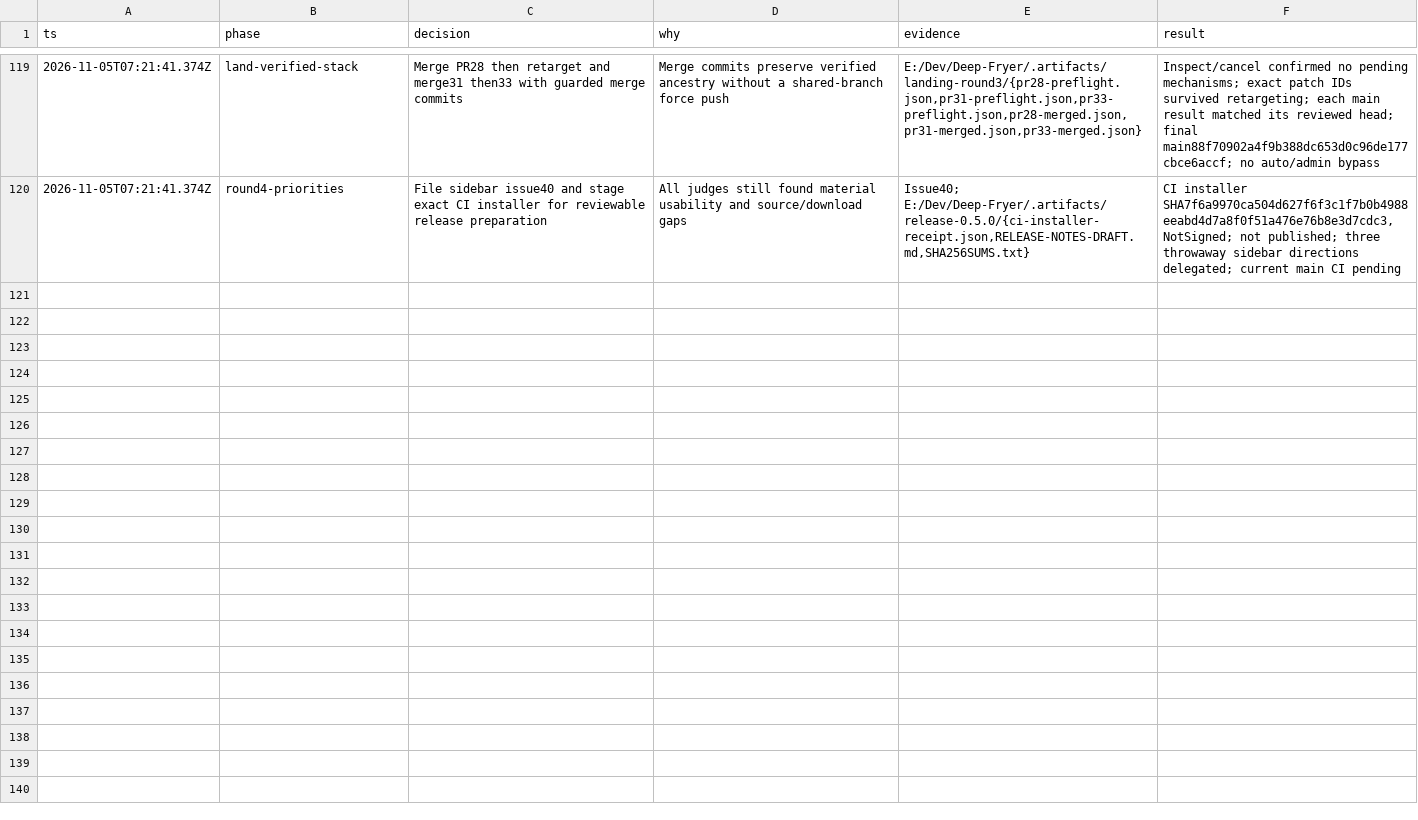
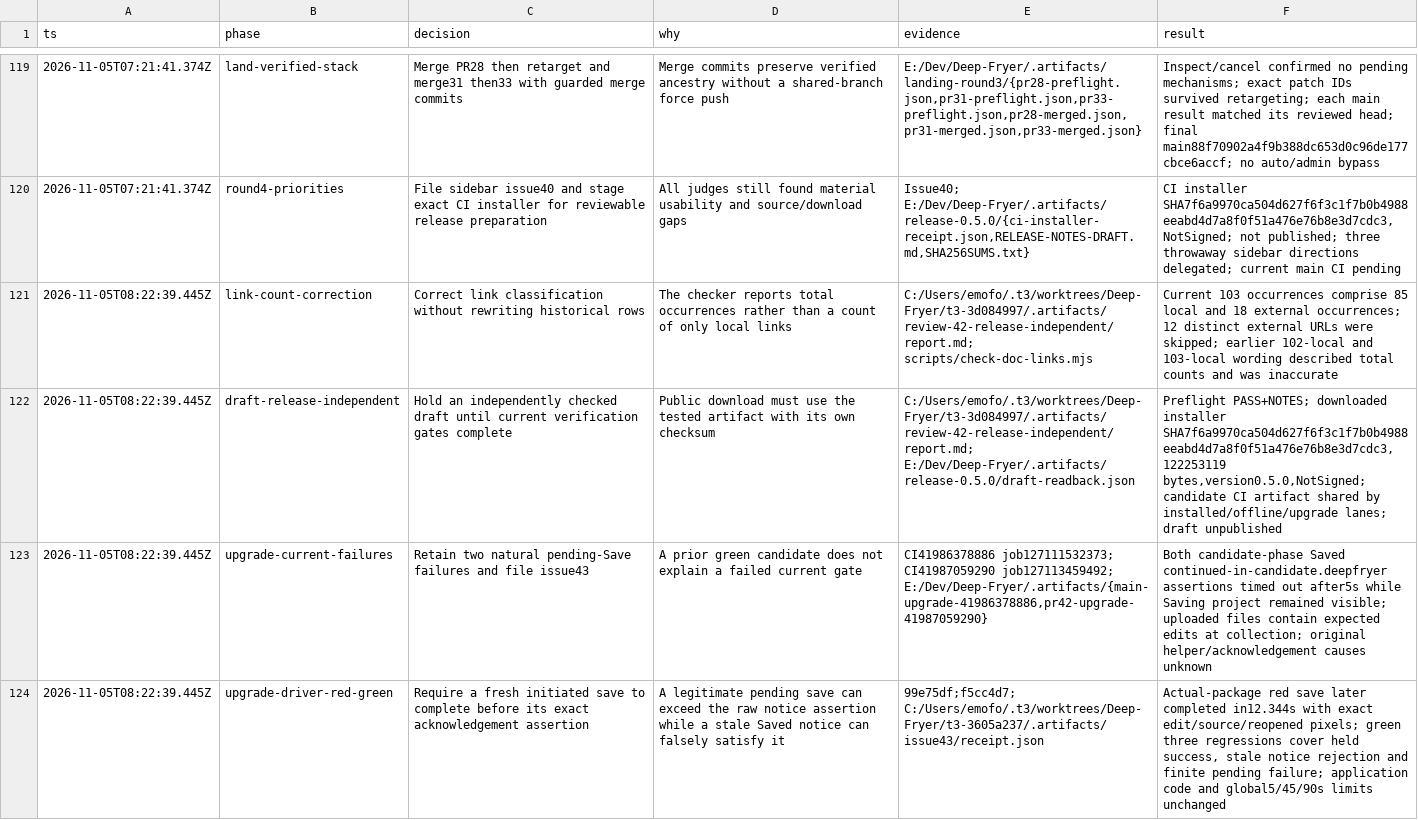
Before and after one commit to ShiosOS/Deep-Fryer, a TSV file: .audit/product-hillclimb.tsv, drawn as a sheet; only a part is shown, gaps mark what is left out; the diff covers the shown part only; the diff names each change by its address in the sheet, - before the commit and + after, or states it on an @@ line.

Commit message:
docs(audit): clarify link counts and retain upgrade repair evidence

```diff
--- a/.audit/product-hillclimb.tsv
+++ b/.audit/product-hillclimb.tsv
+row 121: 2026-11-05T08:22:39.445Z | link-count-correction | Correct link classification without rewriting historical rows | The checker reports total occurrences rather than a count of only local links | C:/Users/emofo/.t3/worktrees/Deep-Fryer/t3-3d084997/.artifacts/review-42-release-independent/report.md; scripts/check-doc-links.mjs | Current 103 occurrences comprise 85 local and 18 external occurrences; 12 distinct external URLs were skipped; earlier 102-local and 103-local wording described total counts and was inaccurate
+row 122: 2026-11-05T08:22:39.445Z | draft-release-independent | Hold an independently checked draft until current verification gates complete | Public download must use the tested artifact with its own checksum | C:/Users/emofo/.t3/worktrees/Deep-Fryer/t3-3d084997/.artifacts/review-42-release-independent/report.md; E:/Dev/Deep-Fryer/.artifacts/release-0.5.0/draft-readback.json | Preflight PASS+NOTES; downloaded installer SHA7f6a9970ca504d627f6f3c1f7b0b4988eeabd4d7a8f0f51a476e76b8e3d7cdc3,122253119 bytes,version0.5.0,NotSigned; candidate CI artifact shared by installed/offline/upgrade lanes; draft unpublished
+row 123: 2026-11-05T08:22:39.445Z | upgrade-current-failures | Retain two natural pending-Save failures and file issue43 | A prior green candidate does not explain a failed current gate | CI41986378886 job127111532373; CI41987059290 job127113459492; E:/Dev/Deep-Fryer/.artifacts/{main-upgrade-41986378886,pr42-upgrade-41987059290} | Both candidate-phase Saved continued-in-candidate.deepfryer assertions timed out after5s while Saving project remained visible; uploaded files contain expected edits at collection; original helper/acknowledgement causes unknown
+row 124: 2026-11-05T08:22:39.445Z | upgrade-driver-red-green | Require a fresh initiated save to complete before its exact acknowledgement assertion | A legitimate pending save can exceed the raw notice assertion while a stale Saved notice can falsely satisfy it | 99e75df;f5cc4d7; C:/Users/emofo/.t3/worktrees/Deep-Fryer/t3-3605a237/.artifacts/issue43/receipt.json | Actual-package red save later completed in12.344s with exact edit/source/reopened pixels; green three regressions cover held success, stale notice rejection and finite pending failure; application code and global5/45/90s limits unchanged
```
Also changed, not shown: 3 added rows elsewhere in this file.
